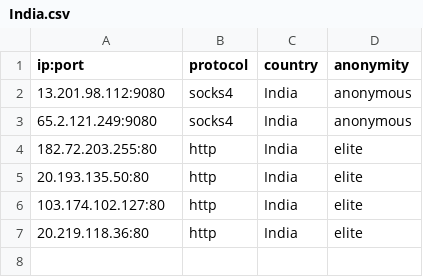
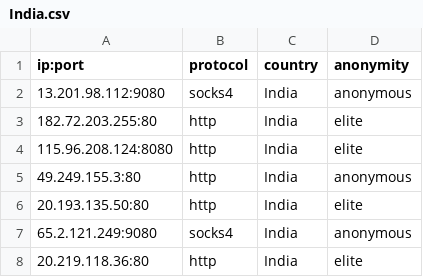
Before and after one commit to NoureddineRmila/daily-free-working-proxies, a CSV file: India.csv, drawn as a sheet.

```diff
--- a/India.csv
+++ b/India.csv
@@ -2,6 +2,7 @@ ip:port,protocol,country,anonymity
 13.201.98.112:9080,socks4,India,anonymous
+182.72.203.255:80,http,India,elite
+115.96.208.124:8080,http,India,elite
+49.249.155.3:80,http,India,anonymous
+20.193.135.50:80,http,India,elite
 65.2.121.249:9080,socks4,India,anonymous
-182.72.203.255:80,http,India,elite
-20.193.135.50:80,http,India,elite
-103.174.102.127:80,http,India,elite
 20.219.118.36:80,http,India,elite
```
Also changed, not shown: Germany.csv, Netherlands.csv, 21 other files.
